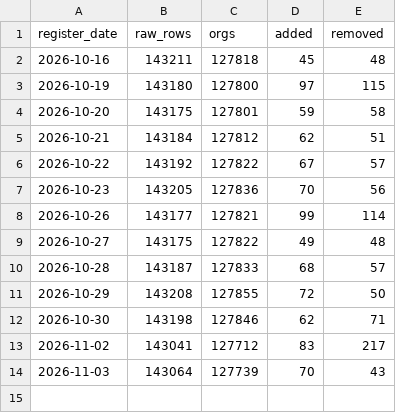
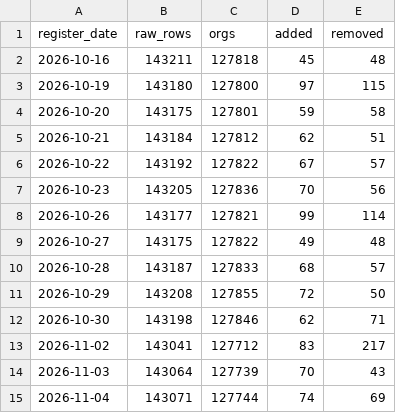
Before and after one commit to kimiyoko/uk-visa-sponsor-list, a CSV file: data/history.csv, drawn as a sheet; the diff names each change by its address in the sheet, - before the commit and + after, or states it on an @@ line.

```diff
--- a/data/history.csv
+++ b/data/history.csv
+row 15: 2026-11-04 | 143071 | 127744 | 74 | 69
```
Also changed, not shown: 3 other files.
